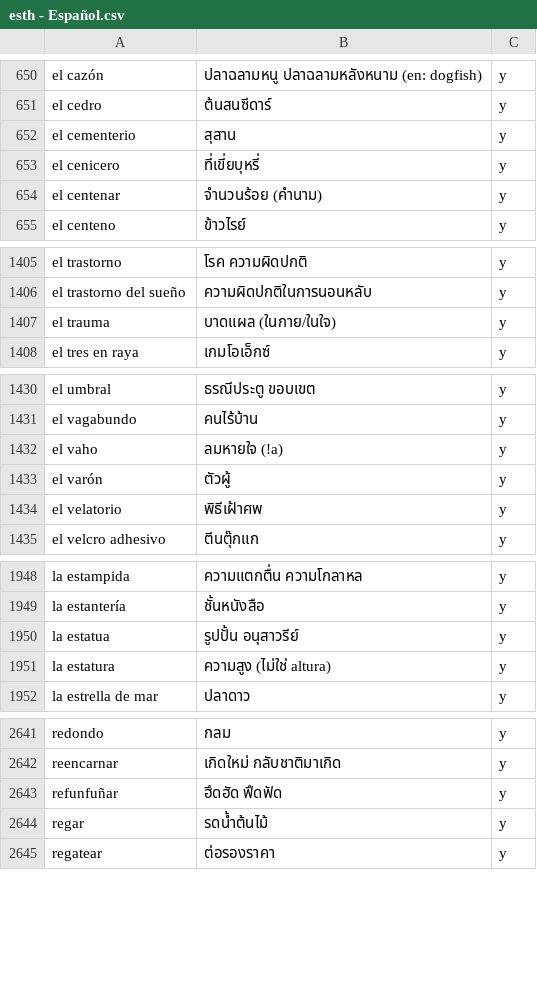
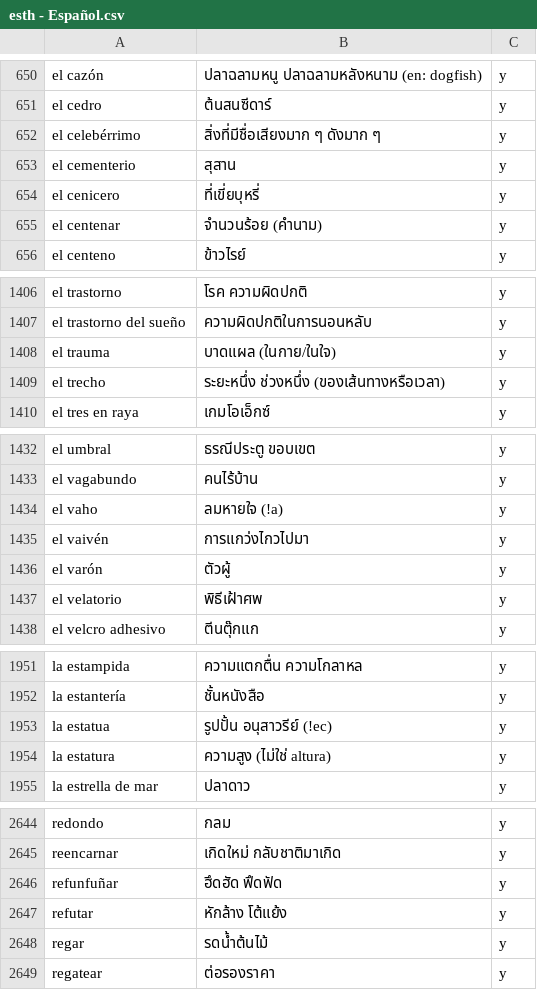
Before and after one commit to ponlawat-w/anki-collection, a CSV file: notes/esth - Español.csv, drawn as a sheet; only a part is shown, gaps mark what is left out.

```diff
--- a/notes/esth - Español.csv
+++ b/notes/esth - Español.csv
@@ -651,2 +651,3 @@ el cazón,ปลาฉลามหนู ปลาฉลามหลังหน
 el cedro,ต้นสนซีดาร์,y
+el celebérrimo,สิ่งที่มีชื่อเสียงมาก ๆ ดังมาก ๆ,y
 el cementerio,สุสาน,y
@@ -1407,2 +1408,3 @@ el trastorno del sueño,ความผิดปกติในการนอ
 el trauma,บาดแผล (ในกาย/ในใจ),y
+el trecho,ระยะหนึ่ง ช่วงหนึ่ง (ของเส้นทางหรือเวลา),y
 el tres en raya,เกมโอเอ็กซ์,y
@@ -1432,2 +1434,3 @@ el vagabundo,คนไร้บ้าน,y
 el vaho,ลมหายใจ (!a),y
+el vaivén,การแกว่งไกวไปมา,y
 el varón,ตัวผู้,y
@@ -1949,3 +1952,3 @@ la estampida,ความแตกตื่น ความโกลาหล,y
 la estantería,ชั้นหนังสือ,y
-la estatua,รูปปั้น อนุสาวรีย์,y
+la estatua,รูปปั้น อนุสาวรีย์ (!ec),y
 la estatura,ความสูง (ไม่ใช่ altura),y
@@ -2643,2 +2646,3 @@ reencarnar,เกิดใหม่ กลับชาติมาเกิด,y
 refunfuñar,ฮึดฮัด ฟึดฟัด,y
+refutar,หักล้าง โต้แย้ง,y
 regar,รดน้ำต้นไม้,y
```
Also changed, not shown: notes/esfr - Español (Frases).csv, notes/jabs - 日本語・文章.csv, 6 other files.
